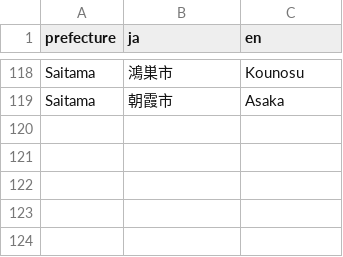
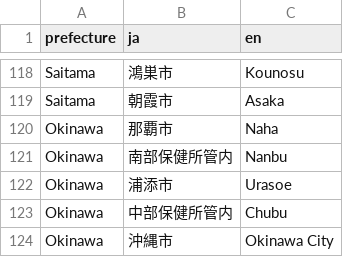
Before and after one commit to reustle/covid19japan-data, a CSV file: src/datasources/citynames.csv, drawn as a sheet; only a part is shown, gaps mark what is left out; the diff names each change by its address in the sheet, - before the commit and + after, or states it on an @@ line.

Commit message:
City names update

```diff
--- a/src/datasources/citynames.csv
+++ b/src/datasources/citynames.csv
+row 120: Okinawa | 那覇市 | Naha
+row 121: Okinawa | 南部保健所管内 | Nanbu
+row 122: Okinawa | 浦添市 | Urasoe
+row 123: Okinawa | 中部保健所管内 | Chubu
+row 124: Okinawa | 沖縄市 | Okinawa City
```
